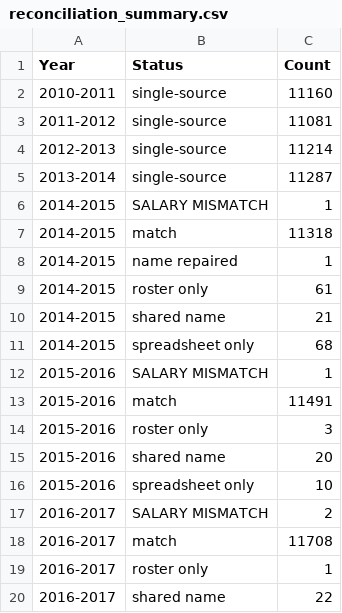
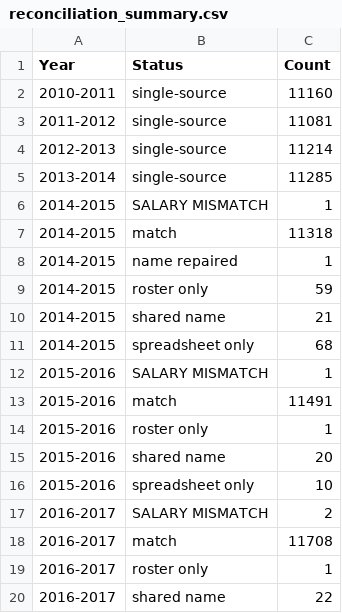
Before and after one commit to diepjustin/diepjustin.github.io, a CSV file: salary-search/data/reconciliation_summary.csv, drawn as a sheet; only a part is shown.

```diff
--- a/salary-search/data/reconciliation_summary.csv
+++ b/salary-search/data/reconciliation_summary.csv
@@ -4,3 +4,3 @@ Year,Status,Count
 2012-2013,single-source,11214
-2013-2014,single-source,11287
+2013-2014,single-source,11285
 2014-2015,SALARY MISMATCH,1
@@ -8,3 +8,3 @@ Year,Status,Count
 2014-2015,name repaired,1
-2014-2015,roster only,61
+2014-2015,roster only,59
 2014-2015,shared name,21
@@ -13,3 +13,3 @@ Year,Status,Count
 2015-2016,match,11491
-2015-2016,roster only,3
+2015-2016,roster only,1
 2015-2016,shared name,20
```
Also changed, not shown: salary-search/data/reconciliation_exceptions.csv, 35 other files.
